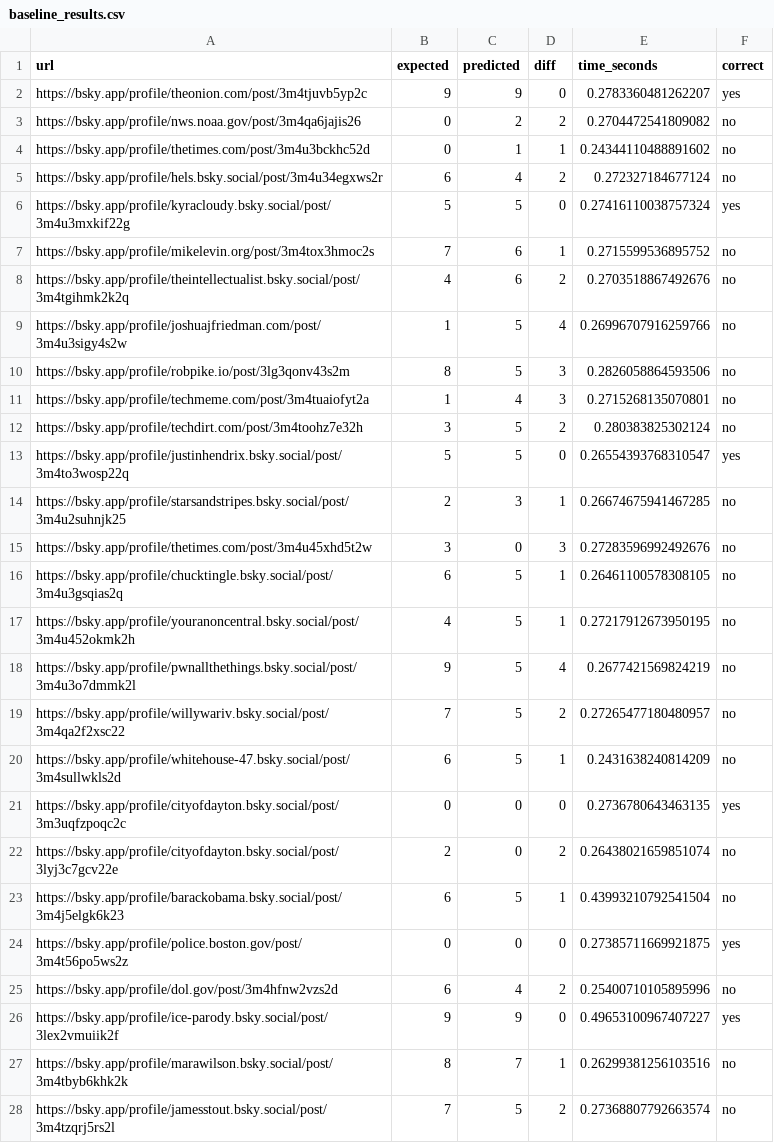
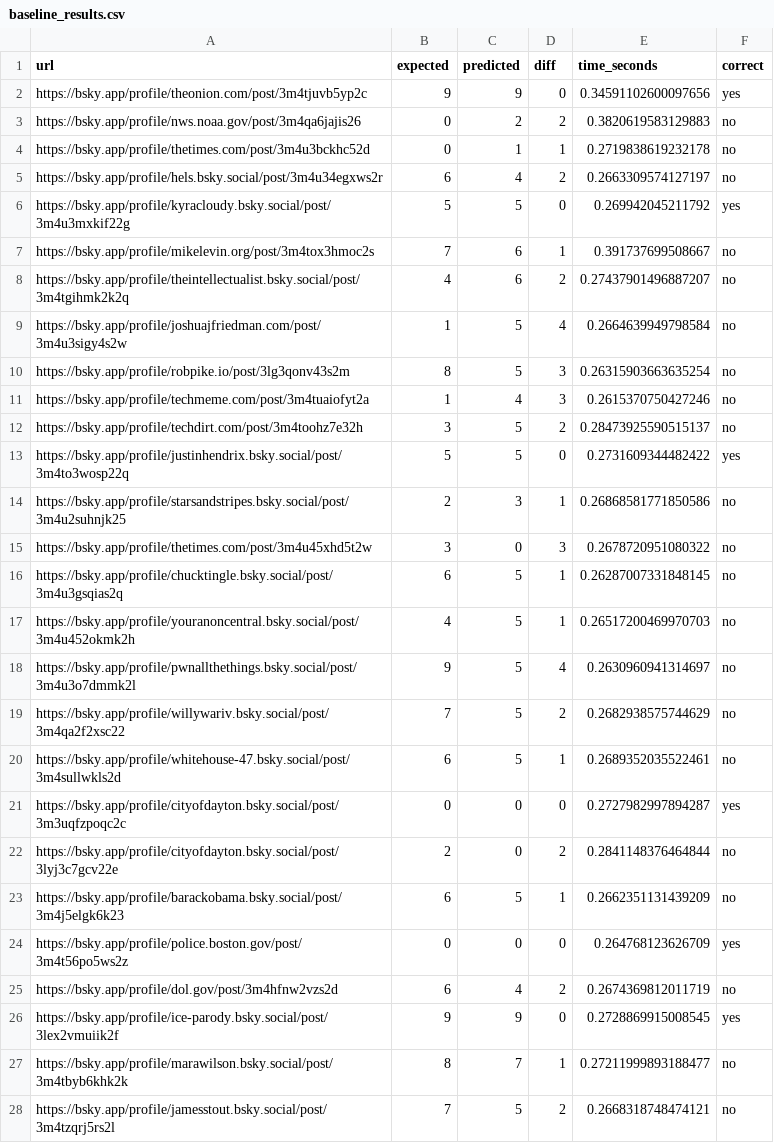
Before and after one commit to JoshAtre/cs5342-fall2025, a CSV file: bluesky-assign3/baseline_results.csv, drawn as a sheet; only a part is shown; the diff covers the shown part only.

```diff
--- a/bluesky-assign3/baseline_results.csv
+++ b/bluesky-assign3/baseline_results.csv
@@ -1,28 +1,28 @@
 url,expected,predicted,diff,time_seconds,correct
-https://bsky.app/profile/theonion.com/post/3m4tjuvb5yp2c,9,9,0,0.2783360481262207,yes
-https://bsky.app/profile/nws.noaa.gov/post/3m4qa6jajis26,0,2,2,0.2704472541809082,no
-https://bsky.app/profile/thetimes.com/post/3m4u3bckhc52d,0,1,1,0.24344110488891602,no
-https://bsky.app/profile/hels.bsky.social/post/3m4u34egxws2r,6,4,2,0.272327184677124,no
-https://bsky.app/profile/kyracloudy.bsky.social/post/3m4u3mxkif22g,5,5,0,0.27416110038757324,yes
-https://bsky.app/profile/mikelevin.org/post/3m4tox3hmoc2s,7,6,1,0.2715599536895752,no
-https://bsky.app/profile/theintellectualist.bsky.social/post/3m4tgihmk2k2q,4,6,2,0.2703518867492676,no
-https://bsky.app/profile/joshuajfriedman.com/post/3m4u3sigy4s2w,1,5,4,0.26996707916259766,no
-https://bsky.app/profile/robpike.io/post/3lg3qonv43s2m,8,5,3,0.2826058864593506,no
-https://bsky.app/profile/techmeme.com/post/3m4tuaiofyt2a,1,4,3,0.2715268135070801,no
-https://bsky.app/profile/techdirt.com/post/3m4toohz7e32h,3,5,2,0.280383825302124,no
-https://bsky.app/profile/justinhendrix.bsky.social/post/3m4to3wosp22q,5,5,0,0.26554393768310547,yes
-https://bsky.app/profile/starsandstripes.bsky.social/post/3m4u2suhnjk25,2,3,1,0.26674675941467285,no
-https://bsky.app/profile/thetimes.com/post/3m4u45xhd5t2w,3,0,3,0.27283596992492676,no
-https://bsky.app/profile/chucktingle.bsky.social/post/3m4u3gsqias2q,6,5,1,0.26461100578308105,no
-https://bsky.app/profile/youranoncentral.bsky.social/post/3m4u452okmk2h,4,5,1,0.27217912673950195,no
-https://bsky.app/profile/pwnallthethings.bsky.social/post/3m4u3o7dmmk2l,9,5,4,0.2677421569824219,no
-https://bsky.app/profile/willywariv.bsky.social/post/3m4qa2f2xsc22,7,5,2,0.27265477180480957,no
-https://bsky.app/profile/whitehouse-47.bsky.social/post/3m4sullwkls2d,6,5,1,0.2431638240814209,no
-https://bsky.app/profile/cityofdayton.bsky.social/post/3m3uqfzpoqc2c,0,0,0,0.2736780643463135,yes
-https://bsky.app/profile/cityofdayton.bsky.social/post/3lyj3c7gcv22e,2,0,2,0.26438021659851074,no
-https://bsky.app/profile/barackobama.bsky.social/post/3m4j5elgk6k23,6,5,1,0.43993210792541504,no
-https://bsky.app/profile/police.boston.gov/post/3m4t56po5ws2z,0,0,0,0.27385711669921875,yes
-https://bsky.app/profile/dol.gov/post/3m4hfnw2vzs2d,6,4,2,0.25400710105895996,no
-https://bsky.app/profile/ice-parody.bsky.social/post/3lex2vmuiik2f,9,9,0,0.49653100967407227,yes
-https://bsky.app/profile/marawilson.bsky.social/post/3m4tbyb6khk2k,8,7,1,0.26299381256103516,no
-https://bsky.app/profile/jamesstout.bsky.social/post/3m4tzqrj5rs2l,7,5,2,0.27368807792663574,no
+https://bsky.app/profile/theonion.com/post/3m4tjuvb5yp2c,9,9,0,0.34591102600097656,yes
+https://bsky.app/profile/nws.noaa.gov/post/3m4qa6jajis26,0,2,2,0.3820619583129883,no
+https://bsky.app/profile/thetimes.com/post/3m4u3bckhc52d,0,1,1,0.2719838619232178,no
+https://bsky.app/profile/hels.bsky.social/post/3m4u34egxws2r,6,4,2,0.2663309574127197,no
+https://bsky.app/profile/kyracloudy.bsky.social/post/3m4u3mxkif22g,5,5,0,0.269942045211792,yes
+https://bsky.app/profile/mikelevin.org/post/3m4tox3hmoc2s,7,6,1,0.391737699508667,no
+https://bsky.app/profile/theintellectualist.bsky.social/post/3m4tgihmk2k2q,4,6,2,0.27437901496887207,no
+https://bsky.app/profile/joshuajfriedman.com/post/3m4u3sigy4s2w,1,5,4,0.2664639949798584,no
+https://bsky.app/profile/robpike.io/post/3lg3qonv43s2m,8,5,3,0.26315903663635254,no
+https://bsky.app/profile/techmeme.com/post/3m4tuaiofyt2a,1,4,3,0.2615370750427246,no
+https://bsky.app/profile/techdirt.com/post/3m4toohz7e32h,3,5,2,0.28473925590515137,no
+https://bsky.app/profile/justinhendrix.bsky.social/post/3m4to3wosp22q,5,5,0,0.2731609344482422,yes
+https://bsky.app/profile/starsandstripes.bsky.social/post/3m4u2suhnjk25,2,3,1,0.26868581771850586,no
+https://bsky.app/profile/thetimes.com/post/3m4u45xhd5t2w,3,0,3,0.2678720951080322,no
+https://bsky.app/profile/chucktingle.bsky.social/post/3m4u3gsqias2q,6,5,1,0.26287007331848145,no
+https://bsky.app/profile/youranoncentral.bsky.social/post/3m4u452okmk2h,4,5,1,0.26517200469970703,no
+https://bsky.app/profile/pwnallthethings.bsky.social/post/3m4u3o7dmmk2l,9,5,4,0.2630960941314697,no
+https://bsky.app/profile/willywariv.bsky.social/post/3m4qa2f2xsc22,7,5,2,0.2682938575744629,no
+https://bsky.app/profile/whitehouse-47.bsky.social/post/3m4sullwkls2d,6,5,1,0.2689352035522461,no
+https://bsky.app/profile/cityofdayton.bsky.social/post/3m3uqfzpoqc2c,0,0,0,0.2727982997894287,yes
+https://bsky.app/profile/cityofdayton.bsky.social/post/3lyj3c7gcv22e,2,0,2,0.2841148376464844,no
+https://bsky.app/profile/barackobama.bsky.social/post/3m4j5elgk6k23,6,5,1,0.2662351131439209,no
+https://bsky.app/profile/police.boston.gov/post/3m4t56po5ws2z,0,0,0,0.264768123626709,yes
+https://bsky.app/profile/dol.gov/post/3m4hfnw2vzs2d,6,4,2,0.2674369812011719,no
+https://bsky.app/profile/ice-parody.bsky.social/post/3lex2vmuiik2f,9,9,0,0.2728869915008545,yes
+https://bsky.app/profile/marawilson.bsky.social/post/3m4tbyb6khk2k,8,7,1,0.27211999893188477,no
+https://bsky.app/profile/jamesstout.bsky.social/post/3m4tzqrj5rs2l,7,5,2,0.2668318748474121,no
```
Also changed, not shown: 123 edited cells elsewhere in this file, 31 other files.
